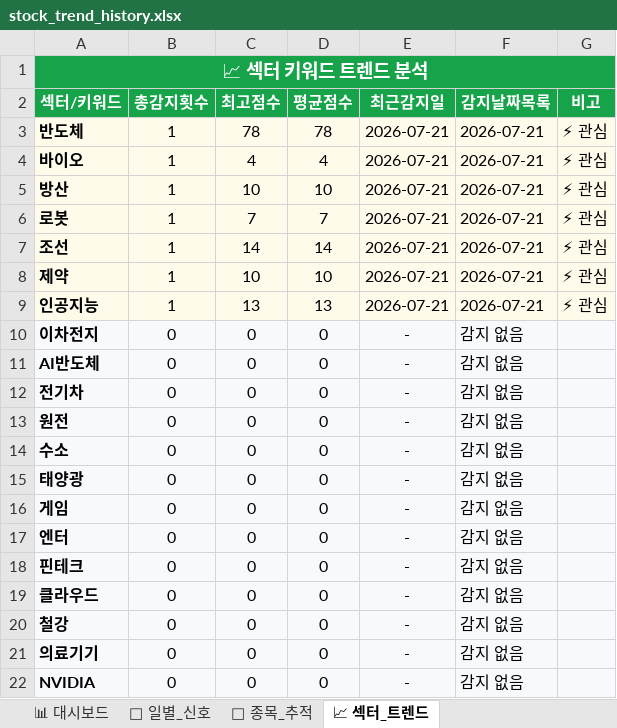
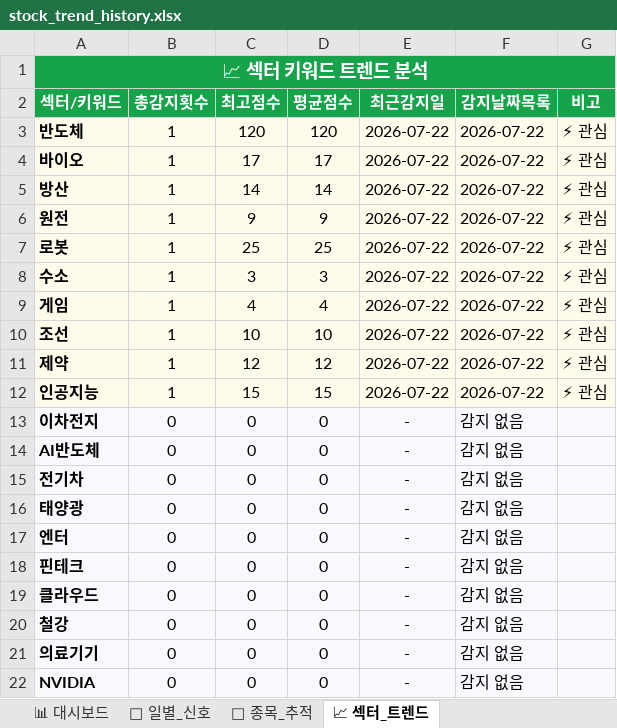
Before and after one commit to makitjung/stock-platform, an Excel workbook: trend/stock_trend_history.xlsx, sheet 📈 섹터_트렌드, drawn as a sheet; only a part is shown; values as stored, in another font and other column widths than the file's, no borders; removed rows and columns are numbered as before the commit, all else as after; the diff names each change by its address in the sheet, - before the commit and + after, or states it on an @@ line.

```diff
--- a/trend/stock_trend_history.xlsx (sheet 📈 섹터_트렌드)
+++ b/trend/stock_trend_history.xlsx (sheet 📈 섹터_트렌드)
-C3 (최고점수): 78
+C3 (최고점수): 120
-D3 (평균점수): 78
+D3 (평균점수): 120
-E3:E5 (최근감지일): 2026-07-21
+E3:E5 (최근감지일): 2026-07-22
-F3:F5 (감지날짜목록): 2026-07-21
+F3:F5 (감지날짜목록): 2026-07-22
-C4 (최고점수): 4
+C4 (최고점수): 17
-D4 (평균점수): 4
+D4 (평균점수): 17
-C5 (최고점수): 10
+C5 (최고점수): 14
-D5 (평균점수): 10
+D5 (평균점수): 14
+row 6: 원전 | 1 | 9 | 9 | 2026-07-22 | 2026-07-22 | ⚡ 관심
-C7 (최고점수): 7
+C7 (최고점수): 25
-D7 (평균점수): 7
+D7 (평균점수): 25
-E7 (최근감지일): 2026-07-21
+E7 (최근감지일): 2026-07-22
-F7 (감지날짜목록): 2026-07-21
+F7 (감지날짜목록): 2026-07-22
+row 8: 수소 | 1 | 3 | 3 | 2026-07-22 | 2026-07-22 | ⚡ 관심
+row 9: 게임 | 1 | 4 | 4 | 2026-07-22 | 2026-07-22 | ⚡ 관심
-C10 (최고점수): 14
+C10 (최고점수): 10
-D10 (평균점수): 14
+D10 (평균점수): 10
-E10:E12 (최근감지일): 2026-07-21
+E10:E12 (최근감지일): 2026-07-22
-F10:F12 (감지날짜목록): 2026-07-21
+F10:F12 (감지날짜목록): 2026-07-22
-C11 (최고점수): 10
+C11 (최고점수): 12
-D11 (평균점수): 10
+D11 (평균점수): 12
-C12 (최고점수): 13
+C12 (최고점수): 15
-D12 (평균점수): 13
+D12 (평균점수): 15
-row 13: 원전 | 0 | 0 | 0 | - | 감지 없음
-row 14: 수소 | 0 | 0 | 0 | - | 감지 없음
-row 16: 게임 | 0 | 0 | 0 | - | 감지 없음
```
Also changed, not shown: sheet 🎯 종목_추적, sheet 📅 일별_신호, sheet 📊 대시보드, 52 other files.
